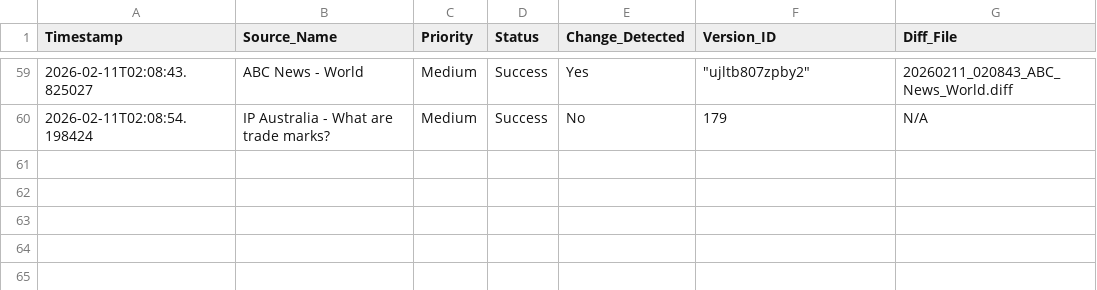
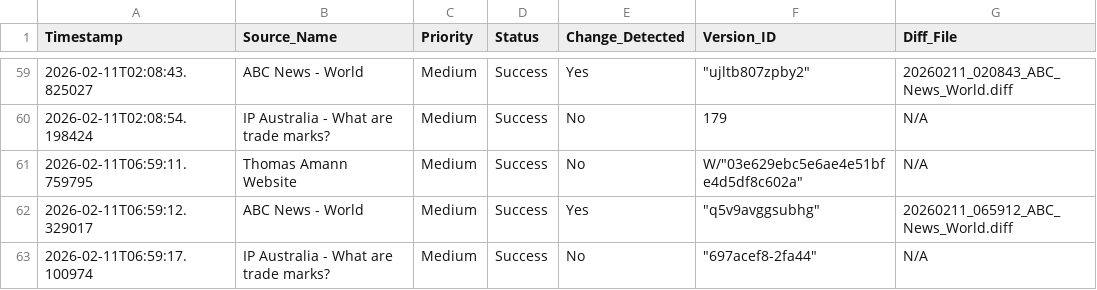
Before and after one commit to Thomas-Amann-IPAustralia/Tripwire, a CSV file: audit_log.csv, drawn as a sheet; only a part is shown, gaps mark what is left out; the diff names each change by its address in the sheet, - before the commit and + after, or states it on an @@ line.

```diff
--- a/audit_log.csv
+++ b/audit_log.csv
+row 61: 2026-02-11T06:59:11.759795 | Thomas Amann Website | Medium | Success | No | W/"03e629ebc5e6ae4e51bfe4d5df8c602a" | N/A
+row 62: 2026-02-11T06:59:12.329017 | ABC News - World | Medium | Success | Yes | "q5v9avggsubhg" | 20260211_065912_ABC_News_World.diff
+row 63: 2026-02-11T06:59:17.100974 | IP Australia - What are trade marks? | Medium | Success | No | "697acef8-2fa44" | N/A
```
Also changed, not shown: 2 other files.
